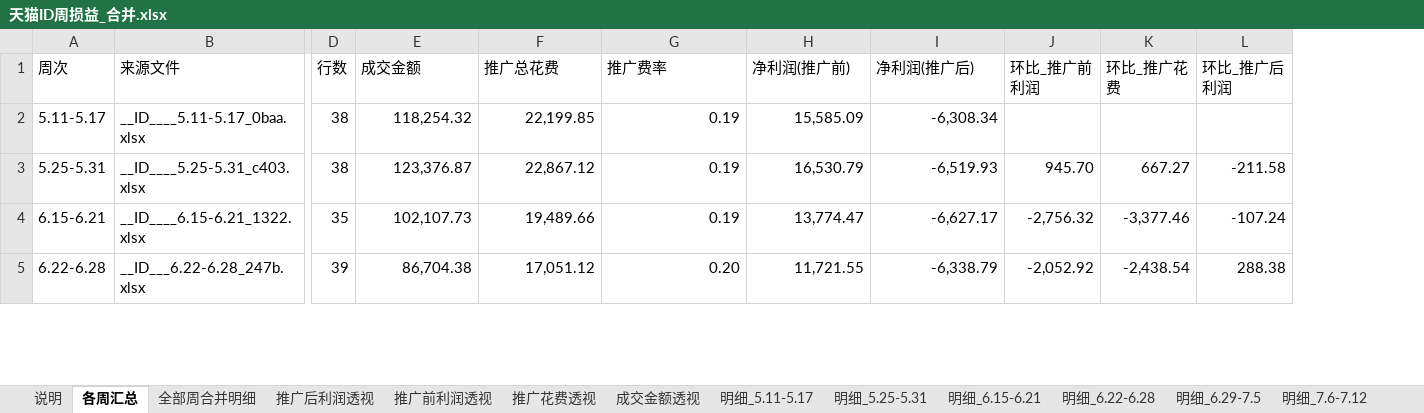
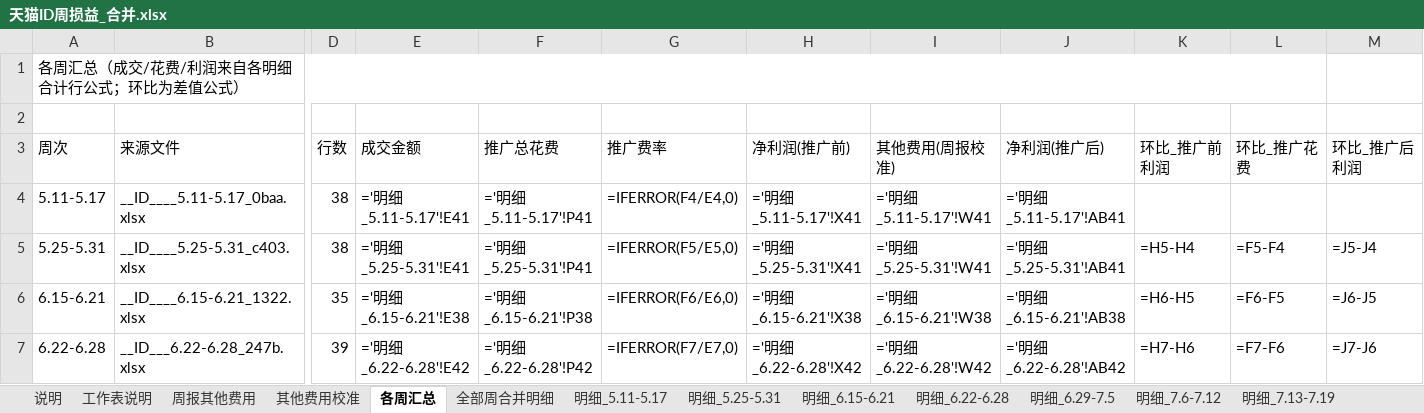
Before and after one commit to ghg131419-cloud/cursor, an Excel workbook: 天猫近3月数据_分析结果/天猫ID周损益_合并.xlsx, sheet 各周汇总, drawn as a sheet; only a part is shown, gaps mark what is left out; values as stored, in another font and other column widths than the file's, no cell formats; formulas without a stored value are shown as written; addresses are those after the commit; rows hold the shown columns only; the diff covers the shown part only; the diff names each change by its address in the sheet, - before the commit and + after, or states it on an @@ line.

```diff
--- a/天猫近3月数据_分析结果/天猫ID周损益_合并.xlsx (sheet 各周汇总)
+++ b/天猫近3月数据_分析结果/天猫ID周损益_合并.xlsx (sheet 各周汇总)
-sheet tab: 推广后利润透视
+sheet tab: 其他费用校准
-sheet tab: 推广前利润透视
-sheet tab: 推广花费透视
-sheet tab: 成交金额透视
+sheet tab: 工作表说明
+sheet tab: 周报其他费用
@@ sheet tab order changed: 说明 | 工作表说明 | 周报其他费用 | 其他费用校准 | 各周汇总 | 全部周合并明细 | 明细_5.11-5.17 | 明细_5.25-5.31 | 明细_6.15-6.21 | 明细_6.22-6.28 | 明细_6.29-7.5 | 明细_7.6-7.12 | 明细_7.13-7.19 @@
+column I (其他费用(周报校准)), rows 4-7: ='明细_5.11-5.17'!W41 | ='明细_5.25-5.31'!W41 | ='明细_6.15-6.21'!W38 | ='明细_6.22-6.28'!W42
+row 1: 各周汇总（成交/花费/利润来自各明细合计行公式；环比为差值公式）
+row 2: (empty)
-E4 (成交金额): 118,254.32
+E4 (成交金额): ='明细_5.11-5.17'!E41
-F4 (推广总花费): 22,199.85
+F4 (推广总花费): ='明细_5.11-5.17'!P41
-G4 (推广费率): 0.19
+G4 (推广费率): =IFERROR(F4/E4,0)
-H4 (净利润(推广前)): 15,585.09
+H4 (净利润(推广前)): ='明细_5.11-5.17'!X41
-J4 (净利润(推广后)): -6,308.34
+J4 (净利润(推广后)): ='明细_5.11-5.17'!AB41
-E5 (成交金额): 123,376.87
+E5 (成交金额): ='明细_5.25-5.31'!E41
-F5 (推广总花费): 22,867.12
+F5 (推广总花费): ='明细_5.25-5.31'!P41
-G5 (推广费率): 0.19
+G5 (推广费率): =IFERROR(F5/E5,0)
-H5 (净利润(推广前)): 16,530.79
+H5 (净利润(推广前)): ='明细_5.25-5.31'!X41
-J5 (净利润(推广后)): -6,519.93
+J5 (净利润(推广后)): ='明细_5.25-5.31'!AB41
-K5 (环比_推广前利润): 945.70
+K5 (环比_推广前利润): =H5-H4
-L5 (环比_推广花费): 667.27
+L5 (环比_推广花费): =F5-F4
-M5 (环比_推广后利润): -211.58
+M5 (环比_推广后利润): =J5-J4
-E6 (成交金额): 102,107.73
+E6 (成交金额): ='明细_6.15-6.21'!E38
-F6 (推广总花费): 19,489.66
+F6 (推广总花费): ='明细_6.15-6.21'!P38
-G6 (推广费率): 0.19
+G6 (推广费率): =IFERROR(F6/E6,0)
-H6 (净利润(推广前)): 13,774.47
+H6 (净利润(推广前)): ='明细_6.15-6.21'!X38
-J6 (净利润(推广后)): -6,627.17
+J6 (净利润(推广后)): ='明细_6.15-6.21'!AB38
-K6 (环比_推广前利润): -2,756.32
+K6 (环比_推广前利润): =H6-H5
-L6 (环比_推广花费): -3,377.46
+L6 (环比_推广花费): =F6-F5
-M6 (环比_推广后利润): -107.24
+M6 (环比_推广后利润): =J6-J5
-E7 (成交金额): 86,704.38
+E7 (成交金额): ='明细_6.22-6.28'!E42
-F7 (推广总花费): 17,051.12
+F7 (推广总花费): ='明细_6.22-6.28'!P42
-G7 (推广费率): 0.20
+G7 (推广费率): =IFERROR(F7/E7,0)
-H7 (净利润(推广前)): 11,721.55
+H7 (净利润(推广前)): ='明细_6.22-6.28'!X42
-J7 (净利润(推广后)): -6,338.79
+J7 (净利润(推广后)): ='明细_6.22-6.28'!AB42
-K7 (环比_推广前利润): -2,052.92
+K7 (环比_推广前利润): =H7-H6
-L7 (环比_推广花费): -2,438.54
+L7 (环比_推广花费): =F7-F6
-M7 (环比_推广后利润): 288.38
+M7 (环比_推广后利润): =J7-J6
```
Also changed, not shown: 40 edited cells elsewhere in this sheet, sheet 全部周合并明细, sheet 明细_6.29-7.5, sheet 明细_7.6-7.12, sheet 明细_6.22-6.28, sheet 明细_5.25-5.31, sheet 明细_5.11-5.17, 6 more sheets, cell formats, 新建文件夹 (2)/天猫ID周损益_合并.xlsx.
